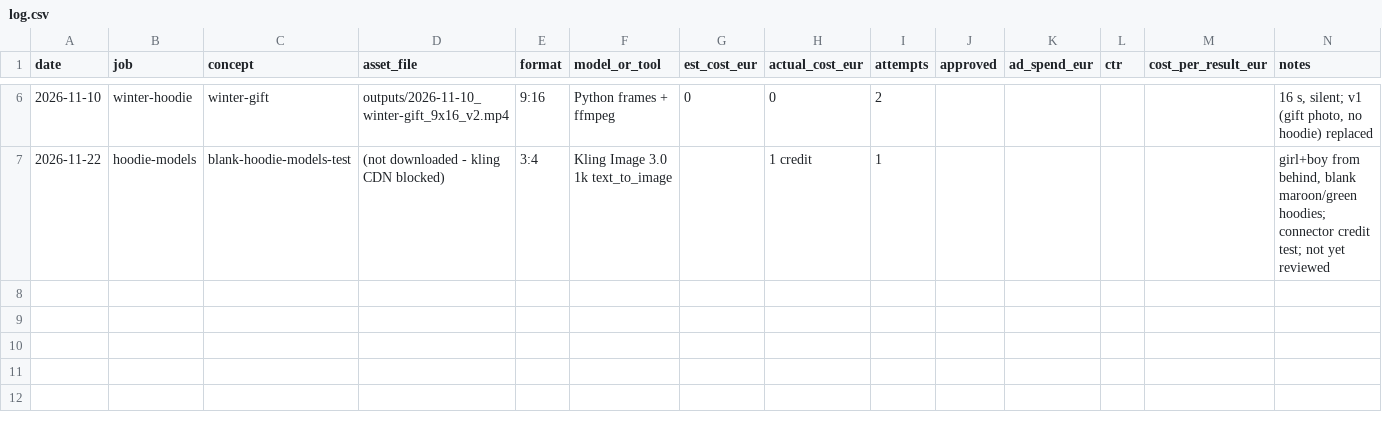
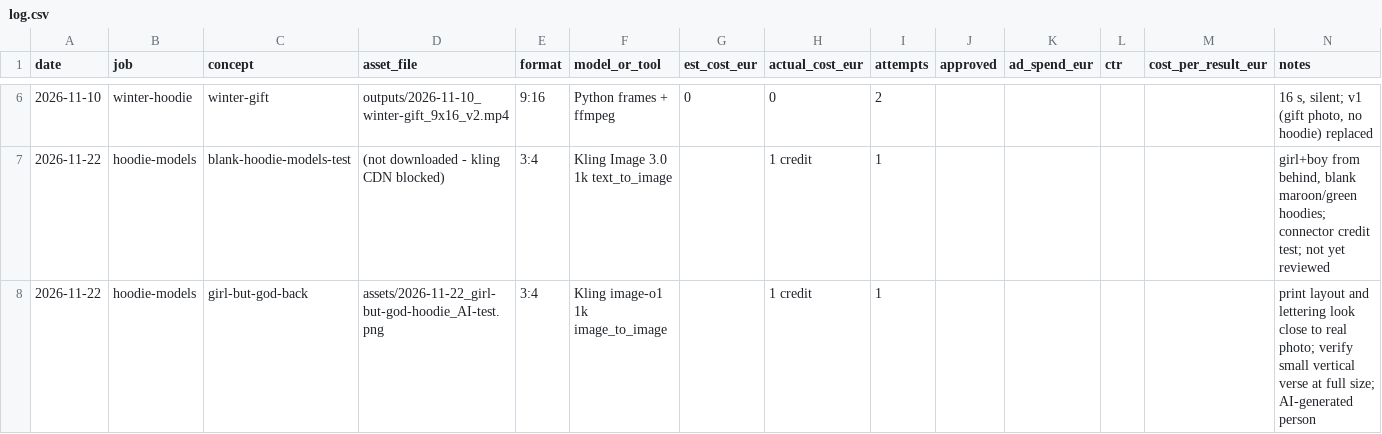
Before and after one commit to mbanefonnoli/Niches, a CSV file: niches/local-retail/clients/lighthouse-cafe/log.csv, drawn as a sheet; only a part is shown, gaps mark what is left out.

```diff
--- a/niches/local-retail/clients/lighthouse-cafe/log.csv
+++ b/niches/local-retail/clients/lighthouse-cafe/log.csv
@@ -7 +7,2 @@ date,job,concept,asset_file,format,model_or_tool,est_cost_eur,actual_cost_eur,at
 2026-11-22,hoodie-models,blank-hoodie-models-test,(not downloaded - kling CDN blocked),3:4,Kling Image 3.0 1k text_to_image,,1 credit,1,,,,,"girl+boy from behind, blank maroon/green hoodies; connector credit test; not yet reviewed"
+2026-11-22,hoodie-models,girl-but-god-back,assets/2026-11-22_girl-but-god-hoodie_AI-test.png,3:4,Kling image-o1 1k image_to_image,,1 credit,1,,,,,"print layout and lettering look close to real photo; verify small vertical verse at full size; AI-generated person"
```
Also changed, not shown: 2 other files.
